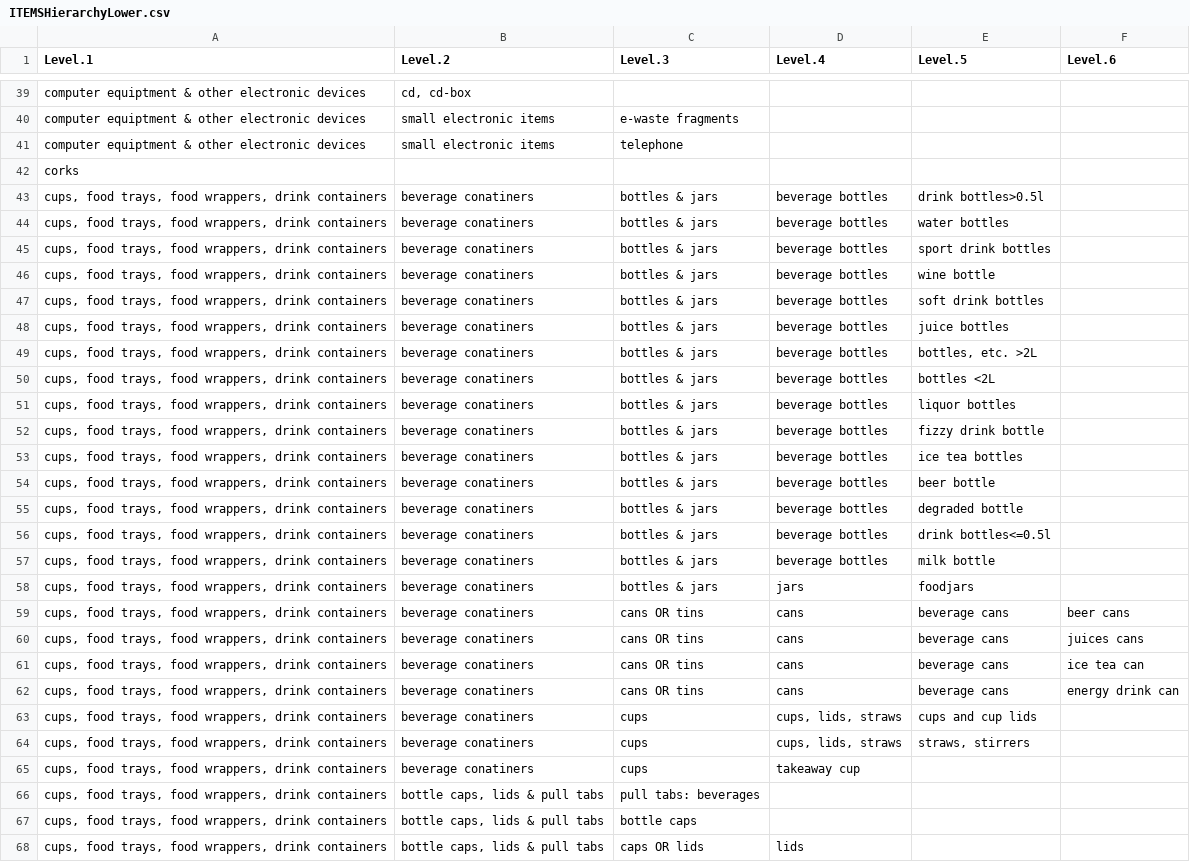
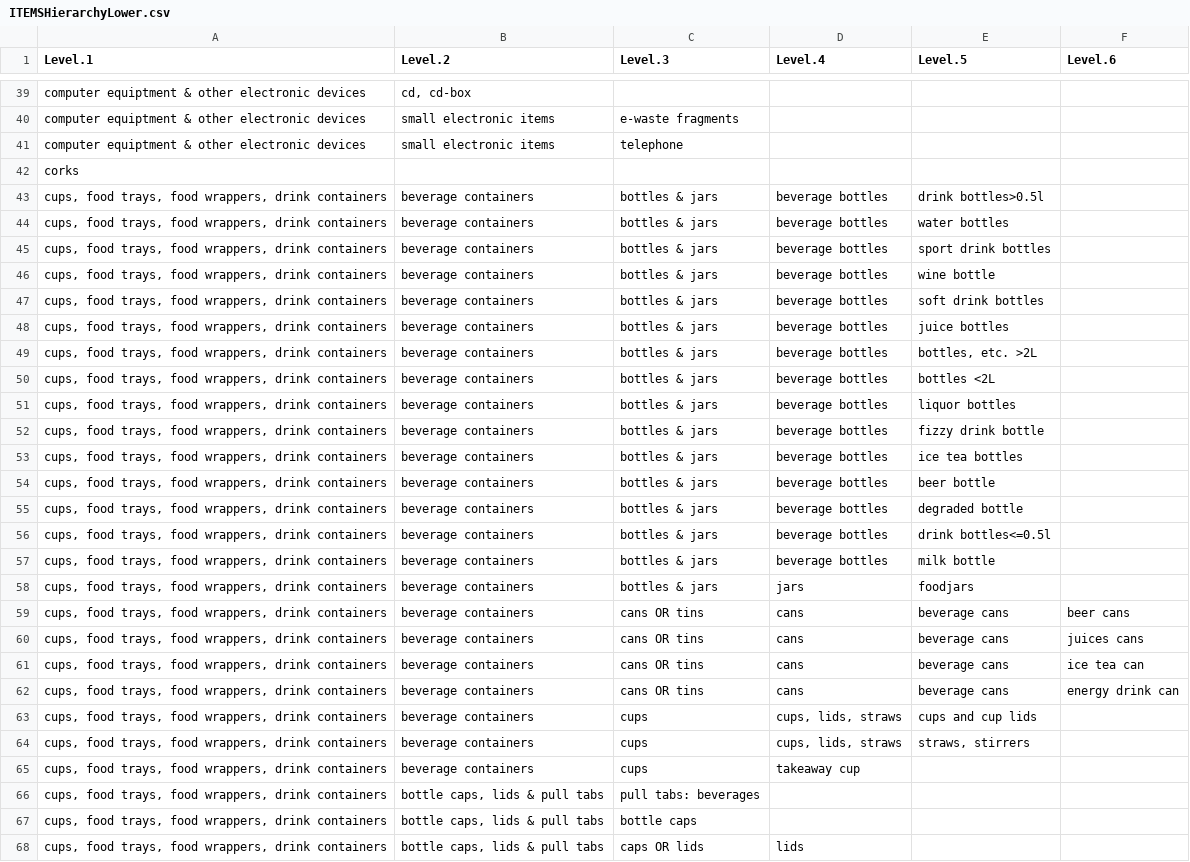
Before and after one commit to hannahhapich/MaTCH, a CSV file: data/ITEMSHierarchyLower.csv, drawn as a sheet; only a part is shown, gaps mark what is left out.

```diff
--- a/data/ITEMSHierarchyLower.csv
+++ b/data/ITEMSHierarchyLower.csv
@@ -42,25 +42,25 @@ computer equiptment & other electronic devices,small electronic items,telephone,
 corks,,,,,
-"cups, food trays, food wrappers, drink containers",beverage conatiners,bottles & jars,beverage bottles,drink bottles>0.5l,
-"cups, food trays, food wrappers, drink containers",beverage conatiners,bottles & jars,beverage bottles,water bottles,
-"cups, food trays, food wrappers, drink containers",beverage conatiners,bottles & jars,beverage bottles,sport drink bottles,
-"cups, food trays, food wrappers, drink containers",beverage conatiners,bottles & jars,beverage bottles,wine bottle,
-"cups, food trays, food wrappers, drink containers",beverage conatiners,bottles & jars,beverage bottles,soft drink bottles,
-"cups, food trays, food wrappers, drink containers",beverage conatiners,bottles & jars,beverage bottles,juice bottles,
-"cups, food trays, food wrappers, drink containers",beverage conatiners,bottles & jars,beverage bottles,"bottles, etc. >2L",
-"cups, food trays, food wrappers, drink containers",beverage conatiners,bottles & jars,beverage bottles,bottles <2L,
-"cups, food trays, food wrappers, drink containers",beverage conatiners,bottles & jars,beverage bottles,liquor bottles,
-"cups, food trays, food wrappers, drink containers",beverage conatiners,bottles & jars,beverage bottles,fizzy drink bottle,
-"cups, food trays, food wrappers, drink containers",beverage conatiners,bottles & jars,beverage bottles,ice tea bottles,
-"cups, food trays, food wrappers, drink containers",beverage conatiners,bottles & jars,beverage bottles,beer bottle,
-"cups, food trays, food wrappers, drink containers",beverage conatiners,bottles & jars,beverage bottles,degraded bottle,
-"cups, food trays, food wrappers, drink containers",beverage conatiners,bottles & jars,beverage bottles,drink bottles<=0.5l,
-"cups, food trays, food wrappers, drink containers",beverage conatiners,bottles & jars,beverage bottles,milk bottle,
-"cups, food trays, food wrappers, drink containers",beverage conatiners,bottles & jars,jars,foodjars,
-"cups, food trays, food wrappers, drink containers",beverage conatiners,cans OR tins,cans,beverage cans,beer cans
-"cups, food trays, food wrappers, drink containers",beverage conatiners,cans OR tins,cans,beverage cans,juices cans
-"cups, food trays, food wrappers, drink containers",beverage conatiners,cans OR tins,cans,beverage cans,ice tea can
-"cups, food trays, food wrappers, drink containers",beverage conatiners,cans OR tins,cans,beverage cans,energy drink can
-"cups, food trays, food wrappers, drink containers",beverage conatiners,cups,"cups, lids, straws",cups and cup lids,
-"cups, food trays, food wrappers, drink containers",beverage conatiners,cups,"cups, lids, straws","straws, stirrers",
-"cups, food trays, food wrappers, drink containers",beverage conatiners,cups,takeaway cup,,
+"cups, food trays, food wrappers, drink containers",beverage containers,bottles & jars,beverage bottles,drink bottles>0.5l,
+"cups, food trays, food wrappers, drink containers",beverage containers,bottles & jars,beverage bottles,water bottles,
+"cups, food trays, food wrappers, drink containers",beverage containers,bottles & jars,beverage bottles,sport drink bottles,
+"cups, food trays, food wrappers, drink containers",beverage containers,bottles & jars,beverage bottles,wine bottle,
+"cups, food trays, food wrappers, drink containers",beverage containers,bottles & jars,beverage bottles,soft drink bottles,
+"cups, food trays, food wrappers, drink containers",beverage containers,bottles & jars,beverage bottles,juice bottles,
+"cups, food trays, food wrappers, drink containers",beverage containers,bottles & jars,beverage bottles,"bottles, etc. >2L",
+"cups, food trays, food wrappers, drink containers",beverage containers,bottles & jars,beverage bottles,bottles <2L,
+"cups, food trays, food wrappers, drink containers",beverage containers,bottles & jars,beverage bottles,liquor bottles,
+"cups, food trays, food wrappers, drink containers",beverage containers,bottles & jars,beverage bottles,fizzy drink bottle,
+"cups, food trays, food wrappers, drink containers",beverage containers,bottles & jars,beverage bottles,ice tea bottles,
+"cups, food trays, food wrappers, drink containers",beverage containers,bottles & jars,beverage bottles,beer bottle,
+"cups, food trays, food wrappers, drink containers",beverage containers,bottles & jars,beverage bottles,degraded bottle,
+"cups, food trays, food wrappers, drink containers",beverage containers,bottles & jars,beverage bottles,drink bottles<=0.5l,
+"cups, food trays, food wrappers, drink containers",beverage containers,bottles & jars,beverage bottles,milk bottle,
+"cups, food trays, food wrappers, drink containers",beverage containers,bottles & jars,jars,foodjars,
+"cups, food trays, food wrappers, drink containers",beverage containers,cans OR tins,cans,beverage cans,beer cans
+"cups, food trays, food wrappers, drink containers",beverage containers,cans OR tins,cans,beverage cans,juices cans
+"cups, food trays, food wrappers, drink containers",beverage containers,cans OR tins,cans,beverage cans,ice tea can
+"cups, food trays, food wrappers, drink containers",beverage containers,cans OR tins,cans,beverage cans,energy drink can
+"cups, food trays, food wrappers, drink containers",beverage containers,cups,"cups, lids, straws",cups and cup lids,
+"cups, food trays, food wrappers, drink containers",beverage containers,cups,"cups, lids, straws","straws, stirrers",
+"cups, food trays, food wrappers, drink containers",beverage containers,cups,takeaway cup,,
 "cups, food trays, food wrappers, drink containers","bottle caps, lids & pull tabs",pull tabs: beverages,,,
```
Also changed, not shown: data/Item_Use_Case.csv, data/MaterialItemRelationship.csv, 5 other files.
